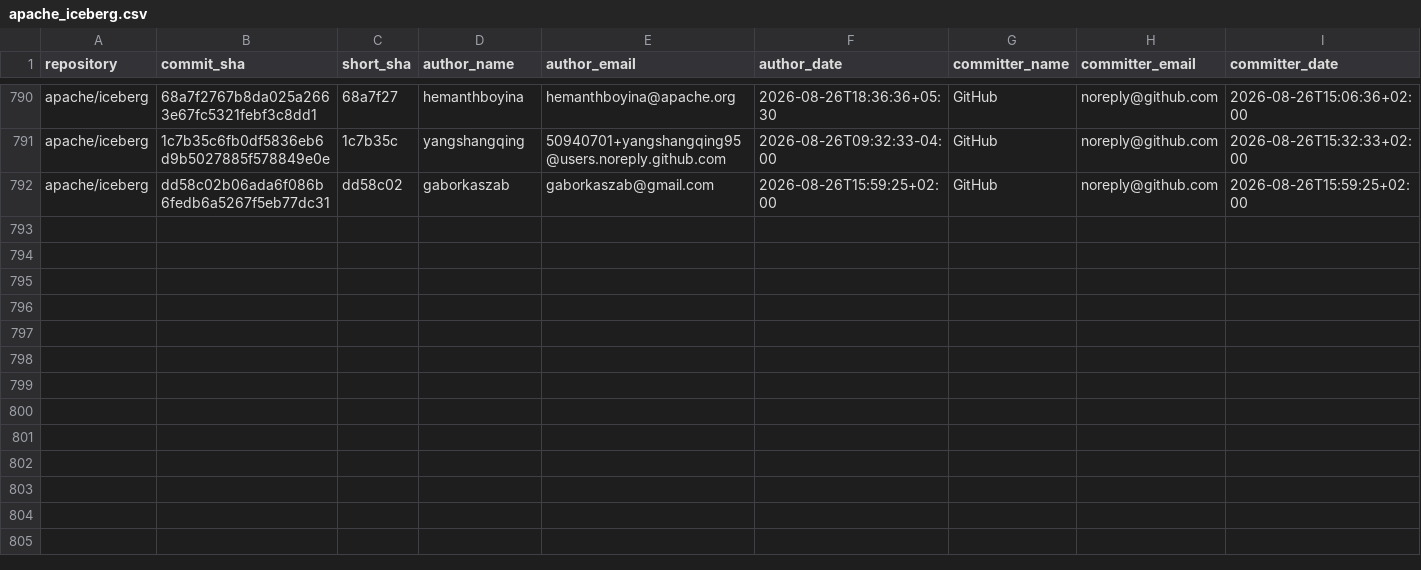
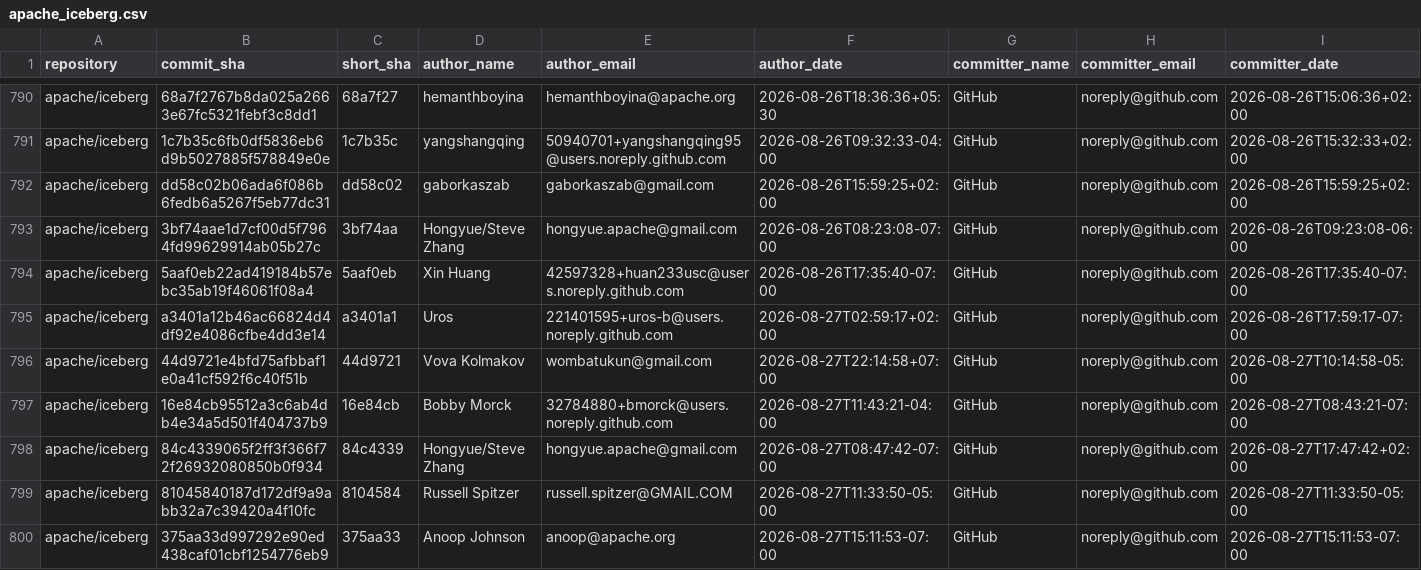
Before and after one commit to kevinjqliu/iceberg-activity-tracker, a CSV file: data/commits/apache_iceberg.csv, drawn as a sheet; only a part is shown, gaps mark what is left out; rows hold the shown columns only; the diff names each change by its address in the sheet, - before the commit and + after, or states it on an @@ line.

```diff
--- a/data/commits/apache_iceberg.csv
+++ b/data/commits/apache_iceberg.csv
+row 793: apache/iceberg | 3bf74aae1d7cf00d5f7964fd99629914ab05b27c | 3bf74aa | Hongyue/Steve Zhang | hongyue.apache@gmail.com | 2026-08-26T08:23:08-07:00 | GitHub | noreply@github.com | 2026-08-26T09:23:08-06:00
+row 794: apache/iceberg | 5aaf0eb22ad419184b57ebc35ab19f46061f08a4 | 5aaf0eb | Xin Huang | 42597328+huan233usc@users.noreply.github.com | 2026-08-26T17:35:40-07:00 | GitHub | noreply@github.com | 2026-08-26T17:35:40-07:00
+row 795: apache/iceberg | a3401a12b46ac66824d4df92e4086cfbe4dd3e14 | a3401a1 | Uros | 221401595+uros-b@users.noreply.github.com | 2026-08-27T02:59:17+02:00 | GitHub | noreply@github.com | 2026-08-26T17:59:17-07:00
+row 796: apache/iceberg | 44d9721e4bfd75afbbaf1e0a41cf592f6c40f51b | 44d9721 | Vova Kolmakov | wombatukun@gmail.com | 2026-08-27T22:14:58+07:00 | GitHub | noreply@github.com | 2026-08-27T10:14:58-05:00
+row 797: apache/iceberg | 16e84cb95512a3c6ab4db4e34a5d501f404737b9 | 16e84cb | Bobby Morck | 32784880+bmorck@users.noreply.github.com | 2026-08-27T11:43:21-04:00 | GitHub | noreply@github.com | 2026-08-27T08:43:21-07:00
+row 798: apache/iceberg | 84c4339065f2ff3f366f72f26932080850b0f934 | 84c4339 | Hongyue/Steve Zhang | hongyue.apache@gmail.com | 2026-08-27T08:47:42-07:00 | GitHub | noreply@github.com | 2026-08-27T17:47:42+02:00
+row 799: apache/iceberg | 81045840187d172df9a9abb32a7c39420a4f10fc | 8104584 | Russell Spitzer | russell.spitzer@GMAIL.COM | 2026-08-27T11:33:50-05:00 | GitHub | noreply@github.com | 2026-08-27T11:33:50-05:00
+row 800: apache/iceberg | 375aa33d997292e90ed438caf01cbf1254776eb9 | 375aa33 | Anoop Johnson | anoop@apache.org | 2026-08-27T15:11:53-07:00 | GitHub | noreply@github.com | 2026-08-27T15:11:53-07:00
```
Also changed, not shown: 2 other files.
